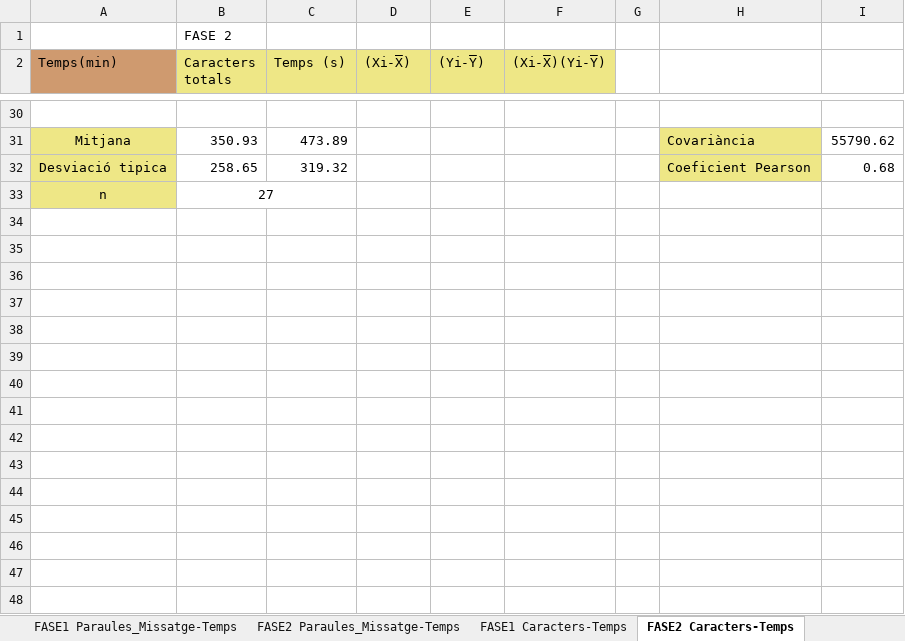
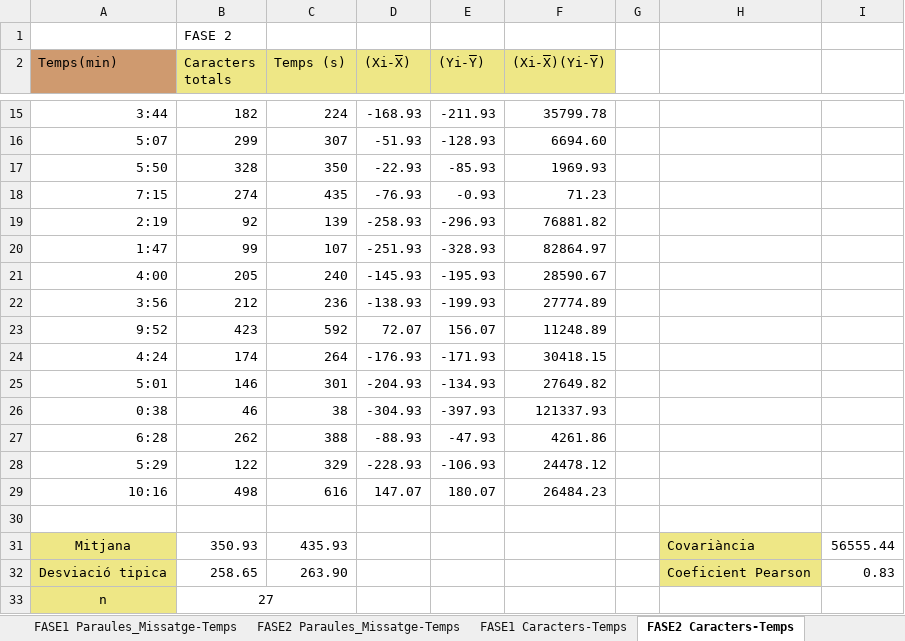
Before and after one commit to Salipoke/TR_IL, an Excel workbook: docs/dades.xlsx, sheet FASE2 Caracters-Temps, drawn as a sheet; only a part is shown, gaps mark what is left out; values as stored, in another font and other column widths than the file's, no borders; charts and pictures not drawn; the diff covers the shown part only; the diff names each change by its address in the sheet, - before the commit and + after, or states it on an @@ line.

```diff
--- a/docs/dades.xlsx (sheet FASE2 Caracters-Temps)
+++ b/docs/dades.xlsx (sheet FASE2 Caracters-Temps)
+row 15: 3:44 | 182 | 224 | -168.93 | -211.93 | 35799.78
+row 16: 5:07 | 299 | 307 | -51.93 | -128.93 | 6694.60
+row 17: 5:50 | 328 | 350 | -22.93 | -85.93 | 1969.93
+row 18: 7:15 | 274 | 435 | -76.93 | -0.93 | 71.23
+row 19: 2:19 | 92 | 139 | -258.93 | -296.93 | 76881.82
+row 20: 1:47 | 99 | 107 | -251.93 | -328.93 | 82864.97
+row 21: 4:00 | 205 | 240 | -145.93 | -195.93 | 28590.67
+row 22: 3:56 | 212 | 236 | -138.93 | -199.93 | 27774.89
+row 23: 9:52 | 423 | 592 | 72.07 | 156.07 | 11248.89
+row 24: 4:24 | 174 | 264 | -176.93 | -171.93 | 30418.15
+row 25: 5:01 | 146 | 301 | -204.93 | -134.93 | 27649.82
+row 26: 0:38 | 46 | 38 | -304.93 | -397.93 | 121337.93
+row 27: 6:28 | 262 | 388 | -88.93 | -47.93 | 4261.86
+row 28: 5:29 | 122 | 329 | -228.93 | -106.93 | 24478.12
+row 29: 10:16 | 498 | 616 | 147.07 | 180.07 | 26484.23
-C31 (Temps (s)): 473.89
+C31 (Temps (s)): 435.93
-I31: 55790.62
+I31: 56555.44
-C32 (Temps (s)): 319.32
+C32 (Temps (s)): 263.90
-I32: 0.68
+I32: 0.83
```
Also changed, not shown: 11 added rows, 26 removed rows and 4 edited cells elsewhere in this sheet, sheet FASE2 Paraules_Missatge-Temps, sheet FASE1 Paraules_Missatge-Temps, sheet FASE 2 ERRORS, sheet FASE 1 ERRORS, sheet FASE2 Missatges-Temps, other sheet tabs, formulas that keep their value, charts or pictures.
